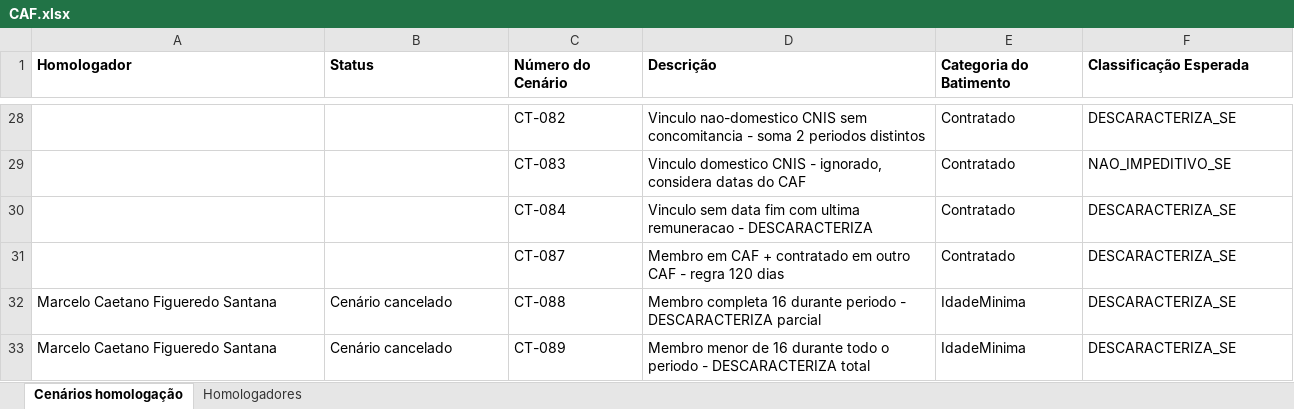
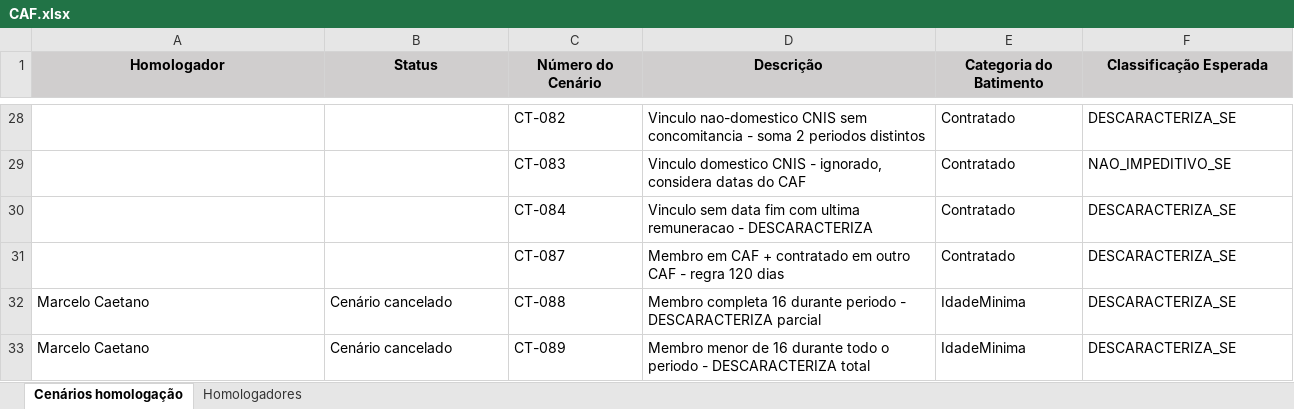
Before and after one commit to thiagopb12-max/painel-homologacao-caf, an Excel workbook: CAF.xlsx, sheet Cenários homologação, drawn as a sheet; only a part is shown, gaps mark what is left out; values as stored, in another font and other column widths than the file's, no borders; the diff covers the shown part only; the diff names each change by its address in the sheet, - before the commit and + after, or states it on an @@ line.

Commit message:
Atualiza dados da homologacao - 10/07/2026 16:57

```diff
--- a/CAF.xlsx (sheet Cenários homologação)
+++ b/CAF.xlsx (sheet Cenários homologação)
@@ A1:F1 fill: none → #D0CECE, alignment: left → center @@
-A32:A33 (Homologador): Marcelo Caetano Figueredo Santana
+A32:A33 (Homologador): Marcelo Caetano
```
Also changed, not shown: 3 edited cells and cell formats elsewhere in this sheet, sheet Homologadores.
